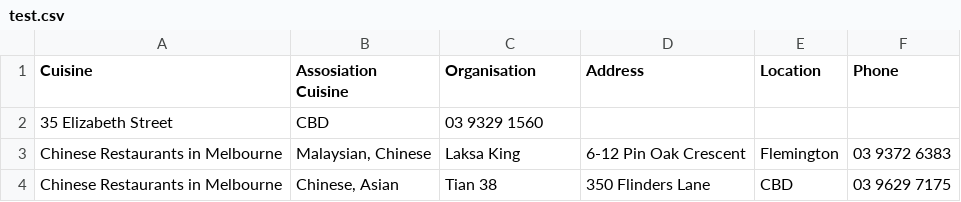
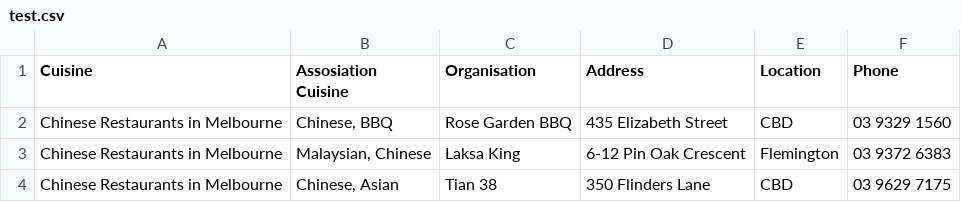
Before and after one commit to ilhamday/Scrape-Zomato, a CSV file: test.csv, drawn as a sheet; only a part is shown; removed rows and columns are numbered as before the commit, all else as after; the diff covers the shown part only; the diff names each change by its address in the sheet, - before the commit and + after, or states it on an @@ line.

```diff
--- a/test.csv
+++ b/test.csv
-row 2: 35 Elizabeth Street | CBD | 03 9329 1560
+row 2: Chinese Restaurants in Melbourne | Chinese, BBQ | Rose Garden BBQ | 435 Elizabeth Street | CBD | 03 9329 1560
```
Also changed, not shown: 30 added rows elsewhere in this file, 3 other files.
